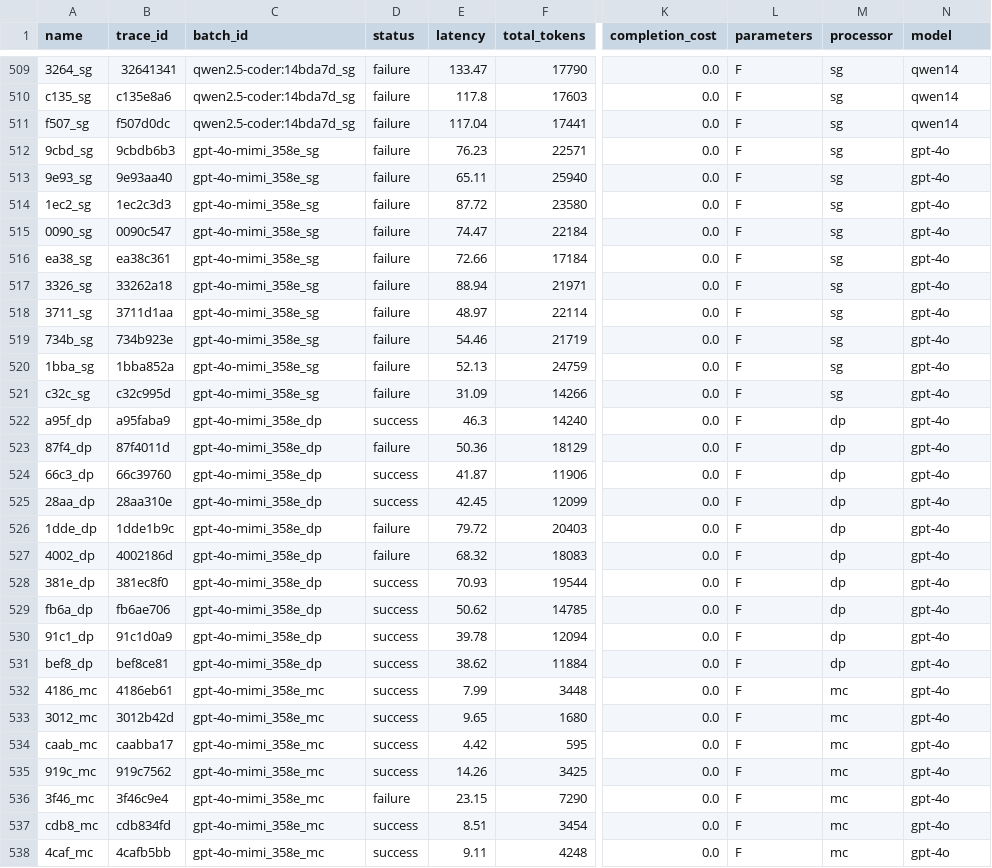
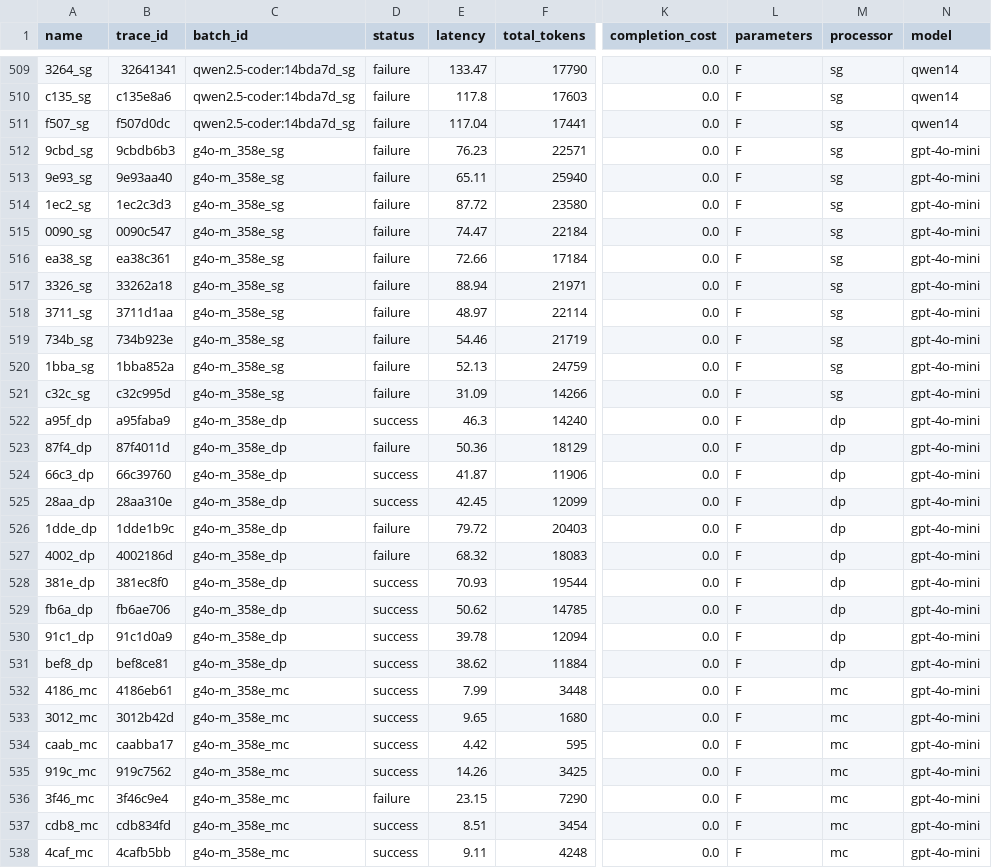
Before and after one commit to noahwo/benchmark-tinyml_llm-2026, a CSV file: plot-exploration/for-MCU/all-MCU.csv, drawn as a sheet; only a part is shown, gaps mark what is left out; the diff covers the shown part only; the diff names each change by its address in the sheet, - before the commit and + after, or states it on an @@ line.

```diff
--- a/plot-exploration/for-MCU/all-MCU.csv
+++ b/plot-exploration/for-MCU/all-MCU.csv
-C512:C521 (batch_id): gpt-4o-mimi_358e_sg
+C512:C521 (batch_id): g4o-m_358e_sg
-N512:N538 (model): gpt-4o
+N512:N538 (model): gpt-4o-mini
-C522:C531 (batch_id): gpt-4o-mimi_358e_dp
+C522:C531 (batch_id): g4o-m_358e_dp
-C532:C538 (batch_id): gpt-4o-mimi_358e_mc
+C532:C538 (batch_id): g4o-m_358e_mc
```
Also changed, not shown: 6 edited cells elsewhere in this file, plot-exploration/for-MCU/all-MCU2.csv, plot-exploration/for-MCU/gpt-consumption_statistics_MCU.csv, 15 other files.
